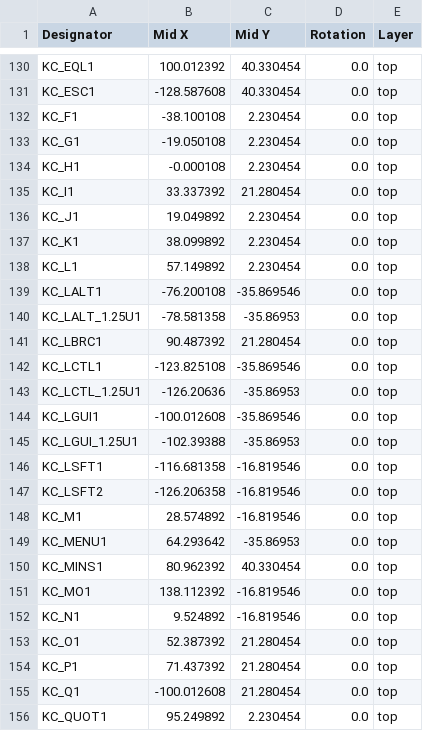
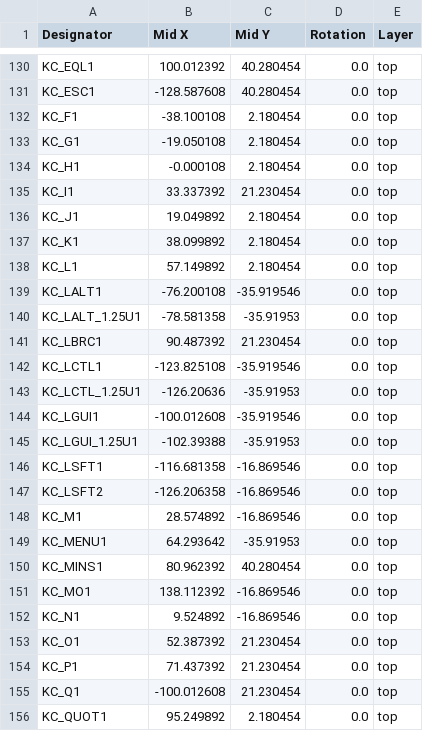
Before and after one commit to ShentoBento/Universal_PCBs, a CSV file: Uni60/UNI60_Solder/Uni60_Solder_KiCad/production/positions.csv, drawn as a sheet; only a part is shown, gaps mark what is left out; the diff covers the shown part only; the diff names each change by its address in the sheet, - before the commit and + after, or states it on an @@ line.

```diff
--- a/Uni60/UNI60_Solder/Uni60_Solder_KiCad/production/positions.csv
+++ b/Uni60/UNI60_Solder/Uni60_Solder_KiCad/production/positions.csv
-C130:C131 (Mid Y): 40.330454
+C130:C131 (Mid Y): 40.280454
-C132:C134 (Mid Y): 2.230454
+C132:C134 (Mid Y): 2.180454
-C135 (Mid Y): 21.280454
+C135 (Mid Y): 21.230454
-C136:C138 (Mid Y): 2.230454
+C136:C138 (Mid Y): 2.180454
-C139 (Mid Y): -35.869546
+C139 (Mid Y): -35.919546
-C140 (Mid Y): -35.86953
+C140 (Mid Y): -35.91953
-C141 (Mid Y): 21.280454
+C141 (Mid Y): 21.230454
-C142 (Mid Y): -35.869546
+C142 (Mid Y): -35.919546
-C143 (Mid Y): -35.86953
+C143 (Mid Y): -35.91953
-C144 (Mid Y): -35.869546
+C144 (Mid Y): -35.919546
-C145 (Mid Y): -35.86953
+C145 (Mid Y): -35.91953
-C146:C148 (Mid Y): -16.819546
+C146:C148 (Mid Y): -16.869546
-C149 (Mid Y): -35.86953
+C149 (Mid Y): -35.91953
-C150 (Mid Y): 40.330454
+C150 (Mid Y): 40.280454
-C151:C152 (Mid Y): -16.819546
+C151:C152 (Mid Y): -16.869546
-C153:C155 (Mid Y): 21.280454
+C153:C155 (Mid Y): 21.230454
-C156 (Mid Y): 2.230454
+C156 (Mid Y): 2.180454
```
Also changed, not shown: 1 added row, 1 removed row and 62 edited cells elsewhere in this file, Uni60/UNI60_Solder/Uni60_Solder_KiCad/production/bom.csv, Uni60/UNI60_Solder/Uni60_Solder_KiCad/production/designators.csv, 10 other files.
